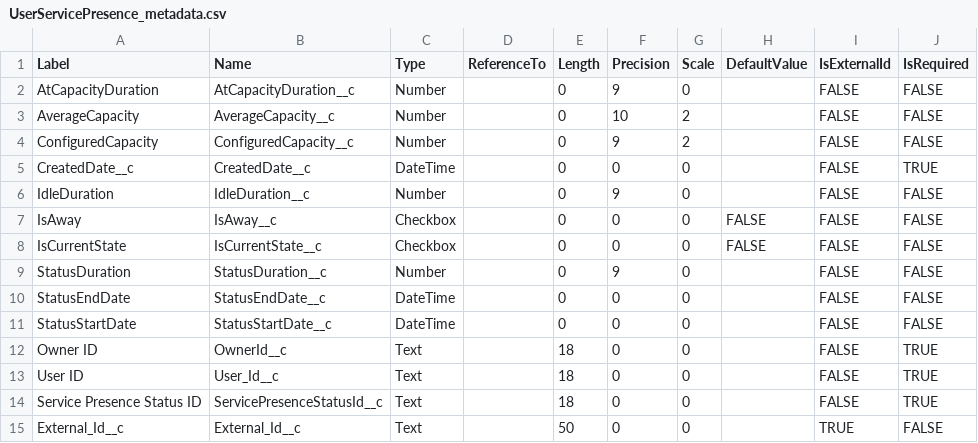
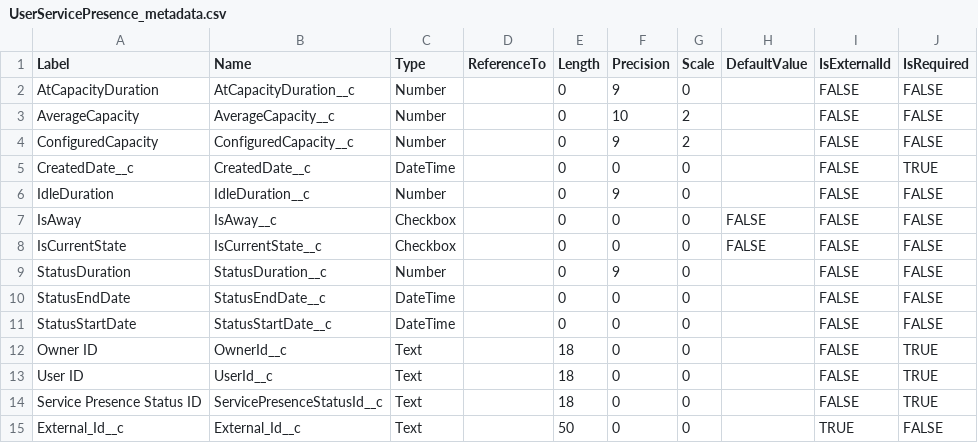
Before and after one commit to rodrigom-oktana-io/wave-tooling, a CSV file: Services/metadata/UserServicePresence_metadata.csv, drawn as a sheet.

Commit message:
Update UserServicePresence_metadata.csv

```diff
--- a/Services/metadata/UserServicePresence_metadata.csv
+++ b/Services/metadata/UserServicePresence_metadata.csv
@@ -12,3 +12,3 @@ StatusStartDate,StatusStartDate__c,DateTime,,0,0,0,,FALSE,FALSE
 Owner ID,OwnerId__c,Text,,18,0,0,,FALSE,TRUE
-User ID,User_Id__c,Text,,18,0,0,,FALSE,TRUE
+User ID,UserId__c,Text,,18,0,0,,FALSE,TRUE
 Service Presence Status ID,ServicePresenceStatusId__c,Text,,18,0,0,,FALSE,TRUE
```
